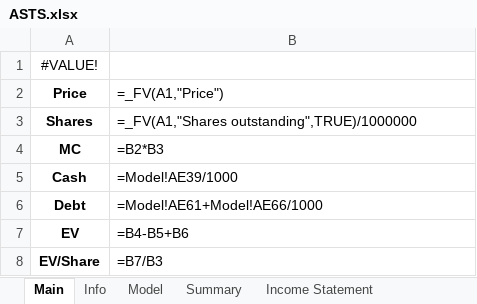
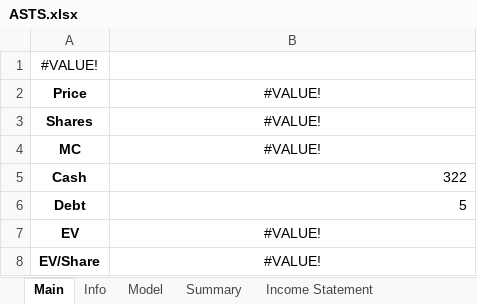
Before and after one commit to Primitive-Coding/Company-Models-Demo, an Excel workbook: ASTS/ASTS.xlsx, sheet Main, drawn as a sheet; values as stored, in another font and other column widths than the file's, no borders; formulas without a stored value are shown as written; the diff names each change by its address in the sheet, - before the commit and + after, or states it on an @@ line.

```diff
--- a/ASTS/ASTS.xlsx (sheet Main)
+++ b/ASTS/ASTS.xlsx (sheet Main)
-B2: =_FV(A1,"Price")
+B2: #VALUE!
-B2:B4 alignment: left
+B2:B4 alignment: center
-B3: =_FV(A1,"Shares outstanding",TRUE)/1000000
+B3: #VALUE!
-B4: =B2*B3
+B4: #VALUE!
-B5: =Model!AE39/1000
+B5: 322
-B6: =Model!AE61+Model!AE66/1000
+B6: 5
-B7: =B4-B5+B6
+B7: #VALUE!
-B7:B8 alignment: left
+B7:B8 alignment: center
-B8: =B7/B3
+B8: #VALUE!
```
Also changed, not shown: sheet Model, KTOS/KTOS.xlsx, RBLX/RBLX.xlsx, 24 other files.
